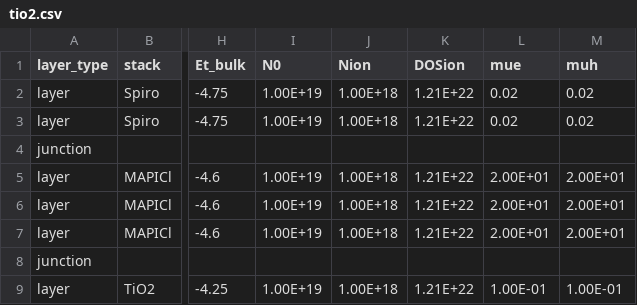
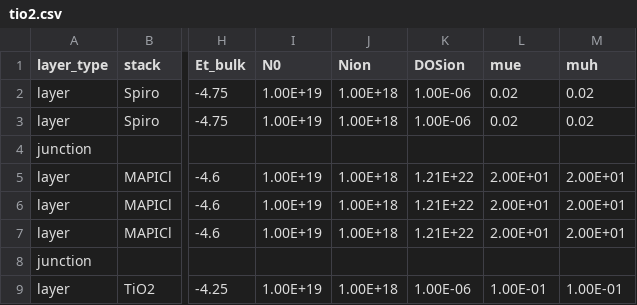
Before and after one commit to barnesgroupICL/Driftfusion, a CSV file: input_files/tio2.csv, drawn as a sheet; only a part is shown, gaps mark what is left out; the diff names each change by its address in the sheet, - before the commit and + after, or states it on an @@ line.

Commit message:
Removed old input file and updated two

```diff
--- a/input_files/tio2.csv
+++ b/input_files/tio2.csv
-K2:K3 (DOSion): 1.21E+22
+K2:K3 (DOSion): 1.00E-06
-K9 (DOSion): 1.21E+22
+K9 (DOSion): 1.00E-06
```
Also changed, not shown: 3 other files.
